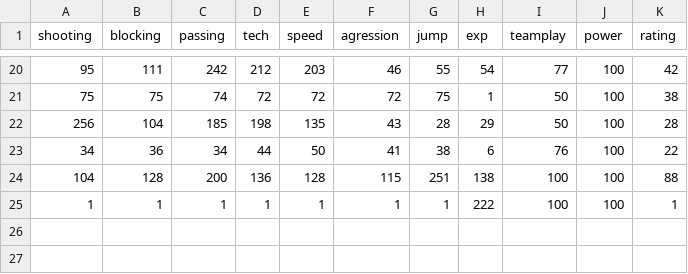
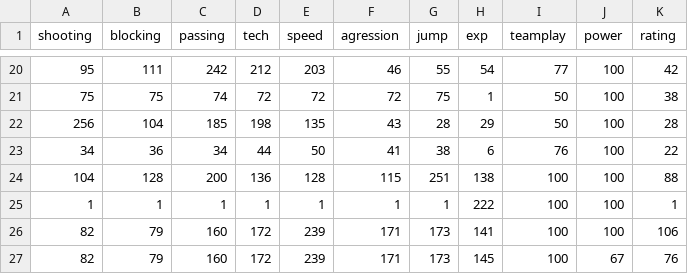
Before and after one commit to aylhttd/csvs, a CSV file: ppm - Лист1 (1).csv, drawn as a sheet; only a part is shown, gaps mark what is left out.

Commit message:
Update ppm - Лист1 (1).csv

```diff
--- a/ppm - Лист1 (1).csv
+++ b/ppm - Лист1 (1).csv
@@ -25 +25,3 @@ shooting,blocking,passing,tech,speed,agression,jump,exp,teamplay,power,rating
 1,1,1,1,1,1,1,222,100,100,1
+82,79,160,172,239,171,173,141,100,100,106
+82,79,160,172,239,171,173,145,100,67,76
```
